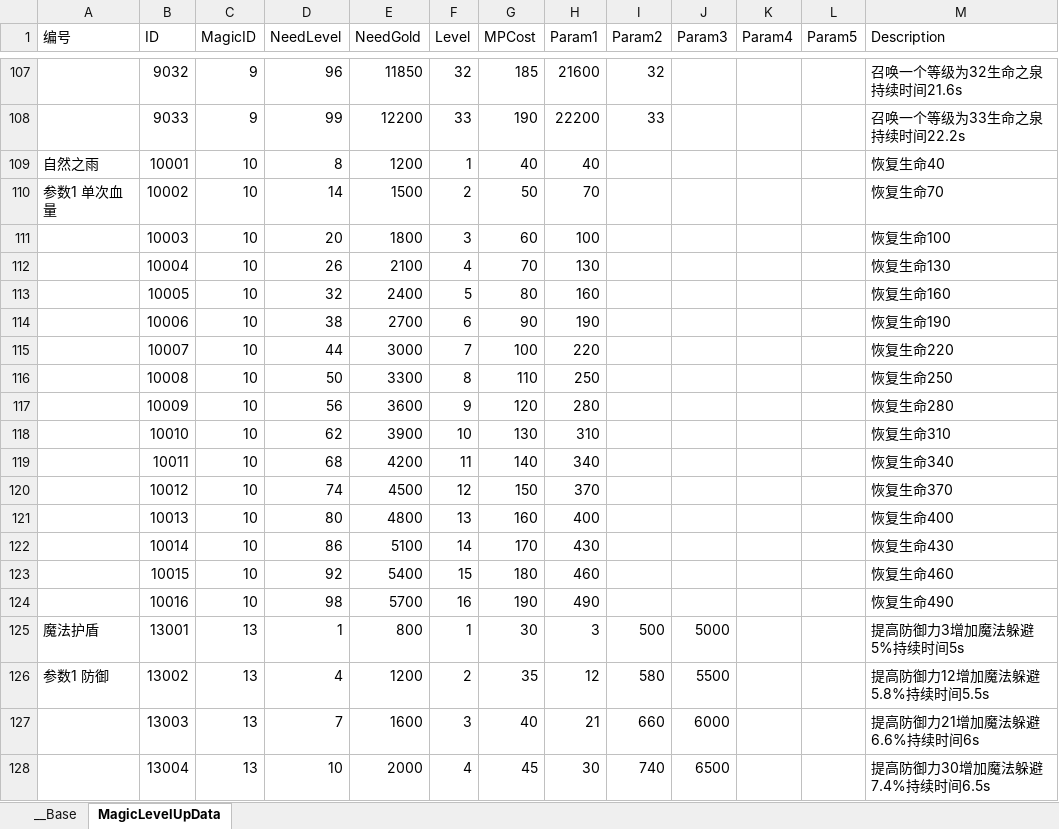
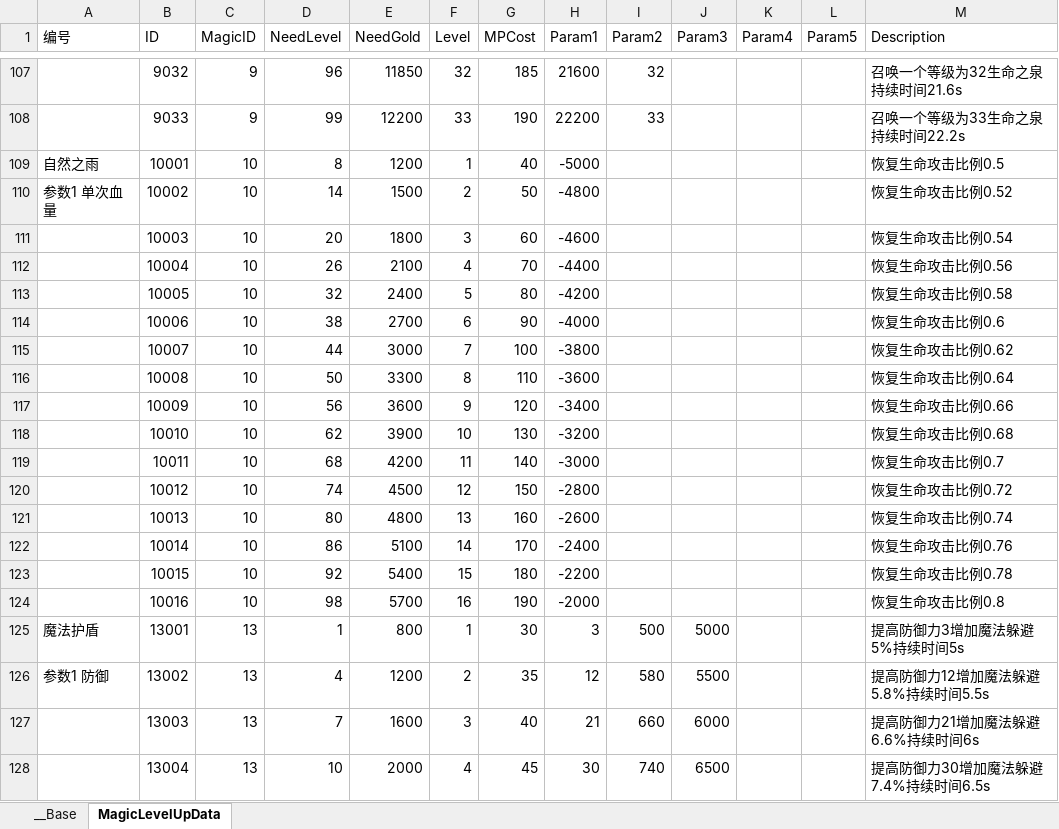
Before and after one commit to xxpniu/ARPGFun, an Excel workbook: PublicTools/econfigs/15-magicLevelup.xlsx, sheet MagicLevelUpData, drawn as a sheet; only a part is shown, gaps mark what is left out; values as stored, in another font and other column widths than the file's, no borders; the diff covers the shown part only; the diff names each change by its address in the sheet, - before the commit and + after, or states it on an @@ line.

```diff
--- a/PublicTools/econfigs/15-magicLevelup.xlsx (sheet MagicLevelUpData)
+++ b/PublicTools/econfigs/15-magicLevelup.xlsx (sheet MagicLevelUpData)
-H109 (Param1): 40
+H109 (Param1): -5000
-M109 (Description): 恢复生命40
+M109 (Description): 恢复生命攻击比例0.5
-H110 (Param1): 70
+H110 (Param1): -4800
-M110 (Description): 恢复生命70
+M110 (Description): 恢复生命攻击比例0.52
-H111 (Param1): 100
+H111 (Param1): -4600
-M111 (Description): 恢复生命100
+M111 (Description): 恢复生命攻击比例0.54
-H112 (Param1): 130
+H112 (Param1): -4400
-M112 (Description): 恢复生命130
+M112 (Description): 恢复生命攻击比例0.56
-H113 (Param1): 160
+H113 (Param1): -4200
-M113 (Description): 恢复生命160
+M113 (Description): 恢复生命攻击比例0.58
-H114 (Param1): 190
+H114 (Param1): -4000
-M114 (Description): 恢复生命190
+M114 (Description): 恢复生命攻击比例0.6
-H115 (Param1): 220
+H115 (Param1): -3800
-M115 (Description): 恢复生命220
+M115 (Description): 恢复生命攻击比例0.62
-H116 (Param1): 250
+H116 (Param1): -3600
-M116 (Description): 恢复生命250
+M116 (Description): 恢复生命攻击比例0.64
-H117 (Param1): 280
+H117 (Param1): -3400
-M117 (Description): 恢复生命280
+M117 (Description): 恢复生命攻击比例0.66
-H118 (Param1): 310
+H118 (Param1): -3200
-M118 (Description): 恢复生命310
+M118 (Description): 恢复生命攻击比例0.68
-H119 (Param1): 340
+H119 (Param1): -3000
-M119 (Description): 恢复生命340
+M119 (Description): 恢复生命攻击比例0.7
-H120 (Param1): 370
+H120 (Param1): -2800
-M120 (Description): 恢复生命370
+M120 (Description): 恢复生命攻击比例0.72
-H121 (Param1): 400
+H121 (Param1): -2600
-M121 (Description): 恢复生命400
+M121 (Description): 恢复生命攻击比例0.74
-H122 (Param1): 430
+H122 (Param1): -2400
-M122 (Description): 恢复生命430
+M122 (Description): 恢复生命攻击比例0.76
-H123 (Param1): 460
+H123 (Param1): -2200
-M123 (Description): 恢复生命460
+M123 (Description): 恢复生命攻击比例0.78
-H124 (Param1): 490
+H124 (Param1): -2000
-M124 (Description): 恢复生命490
+M124 (Description): 恢复生命攻击比例0.8
```
Also changed, not shown: 110 edited cells elsewhere in this sheet, 4 other files.
